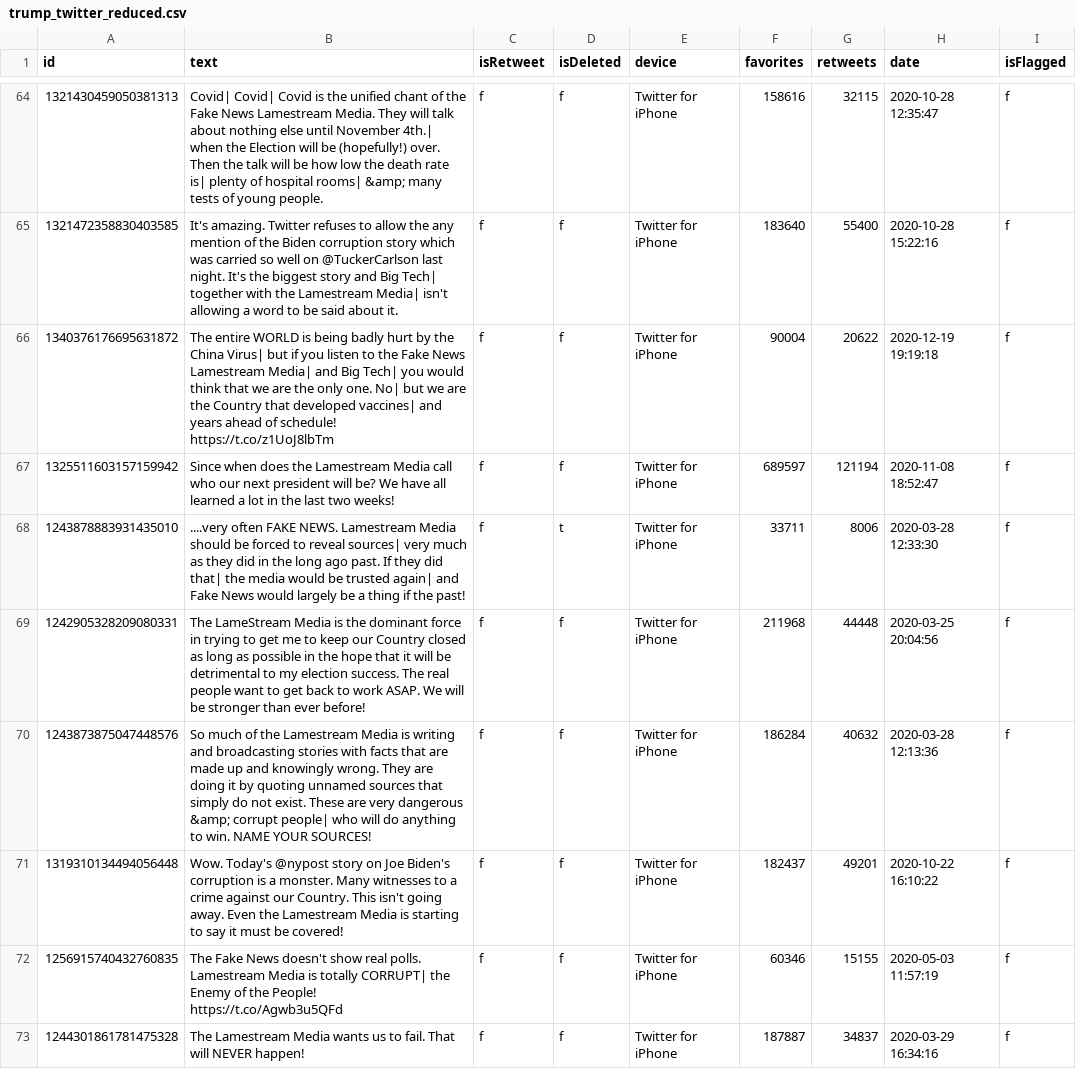
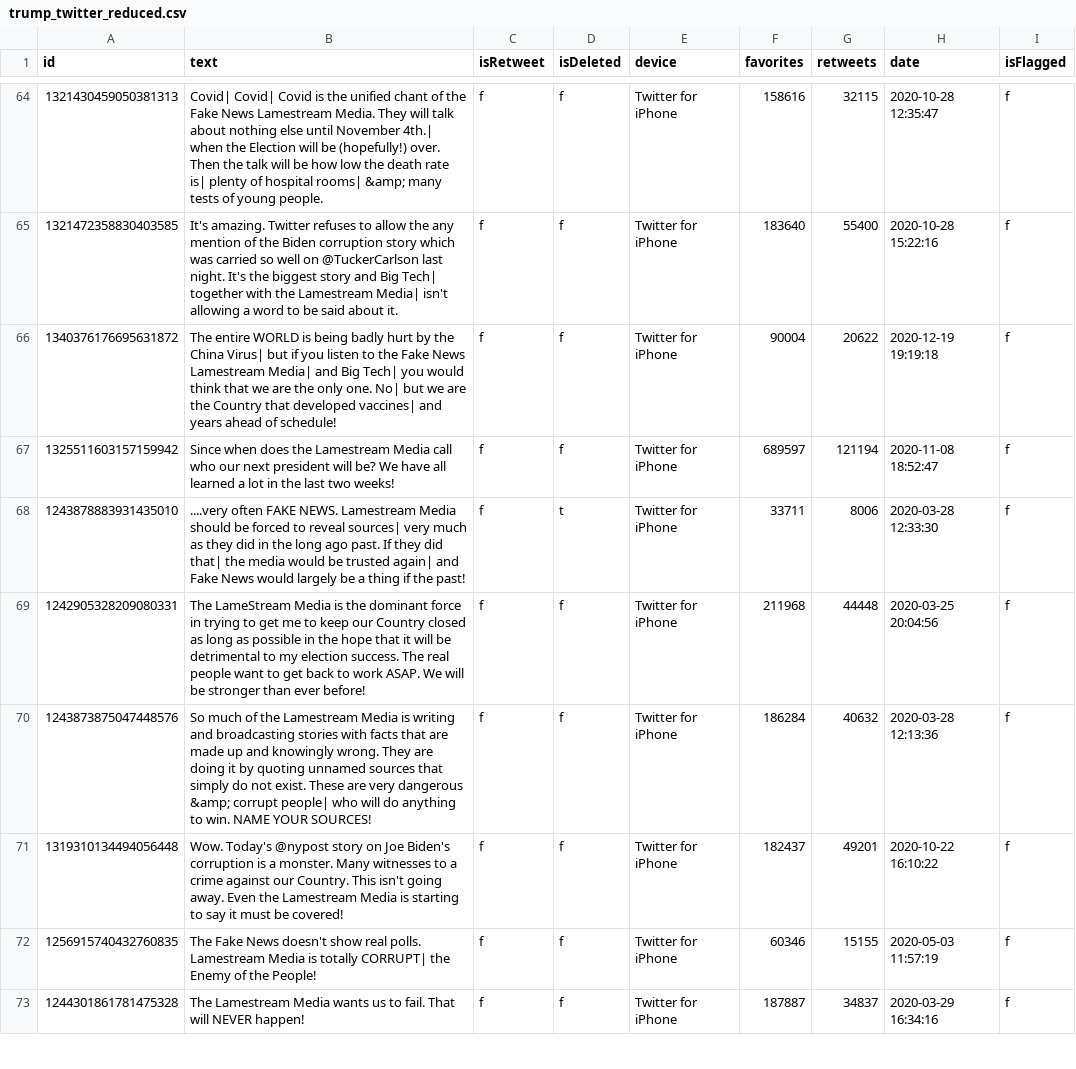
Before and after one commit to Connor-H-Bot/tweet-guesser-game, a CSV file: Tweets/csv/trump_twitter_reduced.csv, drawn as a sheet; only a part is shown, gaps mark what is left out; the diff covers the shown part only.

```diff
--- a/Tweets/csv/trump_twitter_reduced.csv
+++ b/Tweets/csv/trump_twitter_reduced.csv
@@ -65,3 +65,3 @@ id,text,isRetweet,isDeleted,device,favorites,retweets,date,isFlagged
 1321472358830403585,It's amazing. Twitter refuses to allow the any mention of the Biden corruption story which was carried so well on @TuckerCarlson last night. It's the biggest story and Big Tech| together with the Lamestream Media| isn't allowing a word to be said about it.,f,f,Twitter for iPhone,183640,55400,2020-10-28 15:22:16,f
-1340376176695631872,The entire WORLD is being badly hurt by the China Virus| but if you listen to the Fake News Lamestream Media| and Big Tech| you would think that we are the only one. No| but we are the Country that developed vaccines| and years ahead of schedule! https://t.co/z1UoJ8lbTm,f,f,Twitter for iPhone,90004,20622,2020-12-19 19:19:18,f
+1340376176695631872,The entire WORLD is being badly hurt by the China Virus| but if you listen to the Fake News Lamestream Media| and Big Tech| you would think that we are the only one. No| but we are the Country that developed vaccines| and years ahead of schedule!,f,f,Twitter for iPhone,90004,20622,2020-12-19 19:19:18,f
 1325511603157159942,Since when does the Lamestream Media call who our next president will be? We have all learned a lot in the last two weeks!,f,f,Twitter for iPhone,689597,121194,2020-11-08 18:52:47,f
@@ -71,3 +71,3 @@ id,text,isRetweet,isDeleted,device,favorites,retweets,date,isFlagged
 1319310134494056448,Wow. Today's @nypost story on Joe Biden's corruption is a monster. Many witnesses to a crime against our Country. This isn't going away. Even the Lamestream Media is starting to say it must be covered!,f,f,Twitter for iPhone,182437,49201,2020-10-22 16:10:22,f
-1256915740432760835,The Fake News doesn't show real polls. Lamestream Media is totally CORRUPT| the Enemy of the People! https://t.co/Agwb3u5QFd,f,f,Twitter for iPhone,60346,15155,2020-05-03 11:57:19,f
+1256915740432760835,The Fake News doesn't show real polls. Lamestream Media is totally CORRUPT| the Enemy of the People!,f,f,Twitter for iPhone,60346,15155,2020-05-03 11:57:19,f
 1244301861781475328,The Lamestream Media wants us to fail. That will NEVER happen!,f,f,Twitter for iPhone,187887,34837,2020-03-29 16:34:16,f
```
Also changed, not shown: 9 edited cells elsewhere in this file.
